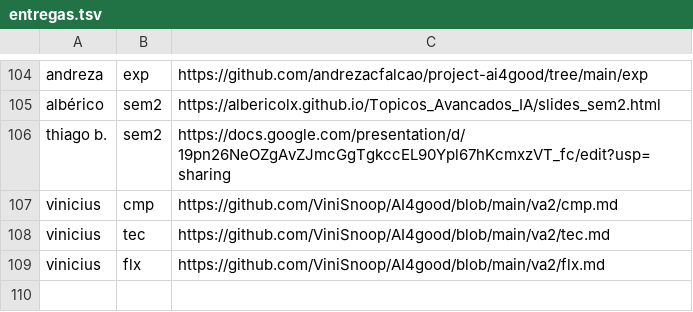
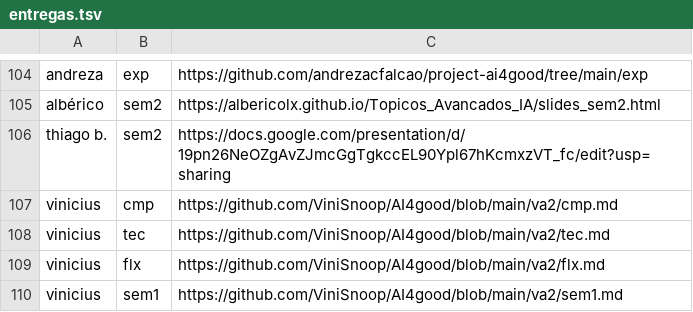
Before and after one commit to lsfcin/lsf-links, a TSV file: ai4good/entregas.tsv, drawn as a sheet; only a part is shown, gaps mark what is left out; the diff names each change by its address in the sheet, - before the commit and + after, or states it on an @@ line.

Commit message:
entrega: vinicius sem1

```diff
--- a/ai4good/entregas.tsv
+++ b/ai4good/entregas.tsv
+row 110: vinicius | sem1 | https://github.com/ViniSnoop/AI4good/blob/main/va2/sem1.md
```
